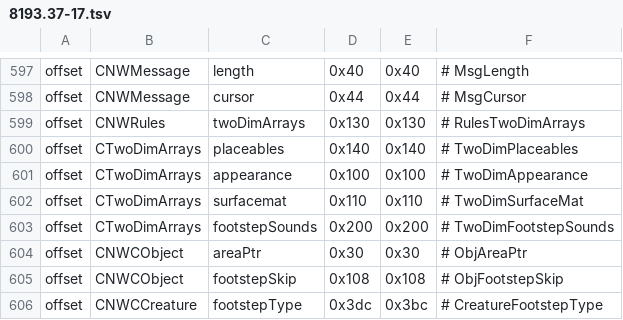
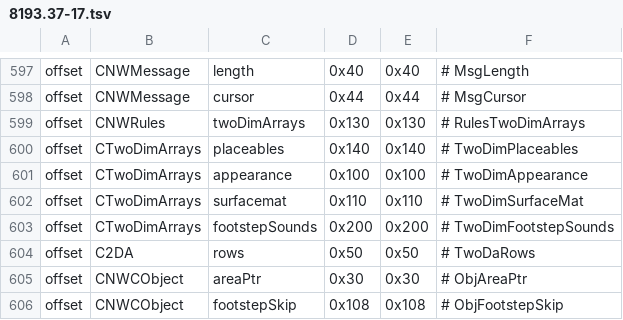
Before and after one commit to nwncxee/cx, a TSV file: managed/Framework/Builds/8193.37-17.tsv, drawn as a sheet; only a part is shown, gaps mark what is left out; the shorter side is filled out with more unchanged rows.

Commit message:
Model views refuse a model or appearance row the client lacks, and share their helpers
model:<resref> is looked up in the client's resources before the engine
is asked to build it, and app:<row> is checked against the row count of
appearance.2da, which is read off the table (+0x50, both builds). Either
failing leaves the view on its stand-in and logs. The engine already
bounds-checks a visual effect row and a base item, so those have no
guard of their own. A helmet whose model cannot load now says so.

Cleanup, same behaviour: the invalid object id and the item sub-object
offset are declared once, the helmet copy registers and frees through
the gear's own calls, the name copies share one helper, Pair and Triple
share one parse, ValidResRef uses SearchValues, NewItemModel logs in one
place, dist and height are nullable, and Count (no caller) is gone.
A helmet copy the array no longer holds is now left alone instead of
destroyed a second time.

```diff
--- a/managed/Framework/Builds/8193.37-17.tsv
+++ b/managed/Framework/Builds/8193.37-17.tsv
@@ -603,2 +603,3 @@ offset	CTwoDimArrays	surfacemat	0x110	0x110	# TwoDimSurfaceMat
 offset	CTwoDimArrays	footstepSounds	0x200	0x200	# TwoDimFootstepSounds
+offset	C2DA	rows	0x50	0x50	# TwoDaRows
 offset	CNWCObject	areaPtr	0x30	0x30	# ObjAreaPtr
```
Also changed, not shown: 13 other files.
